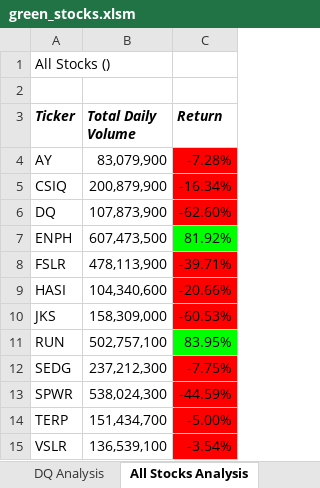
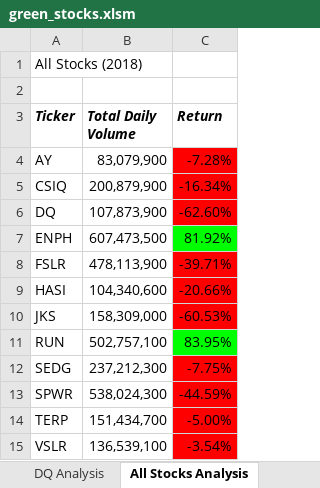
Before and after one commit to pardisbabaie/Stock-analysis, an Excel workbook: green_stocks.xlsm, sheet All Stocks Analysis, drawn as a sheet; values as stored, in another font and other column widths than the file's, no borders; charts and pictures not drawn; the diff names each change by its address in the sheet, - before the commit and + after, or states it on an @@ line.

Commit message:
Add files via upload

```diff
--- a/green_stocks.xlsm (sheet All Stocks Analysis)
+++ b/green_stocks.xlsm (sheet All Stocks Analysis)
-A1 (Ticker): All Stocks ()
+A1 (Ticker): All Stocks (2018)
```
